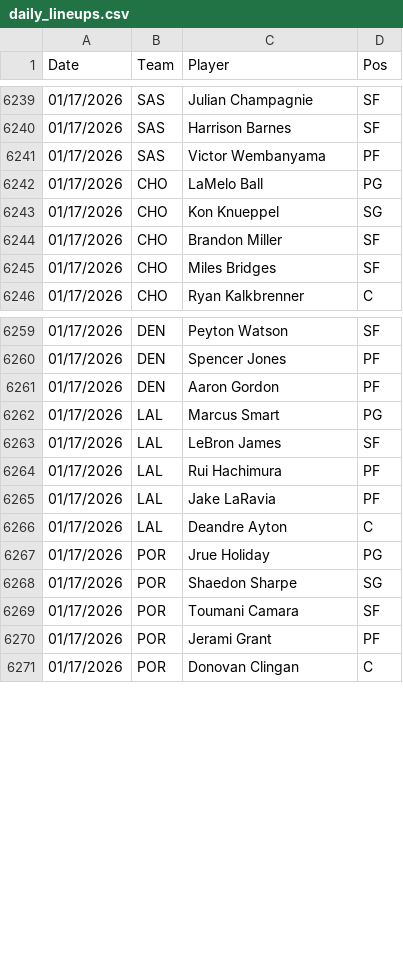
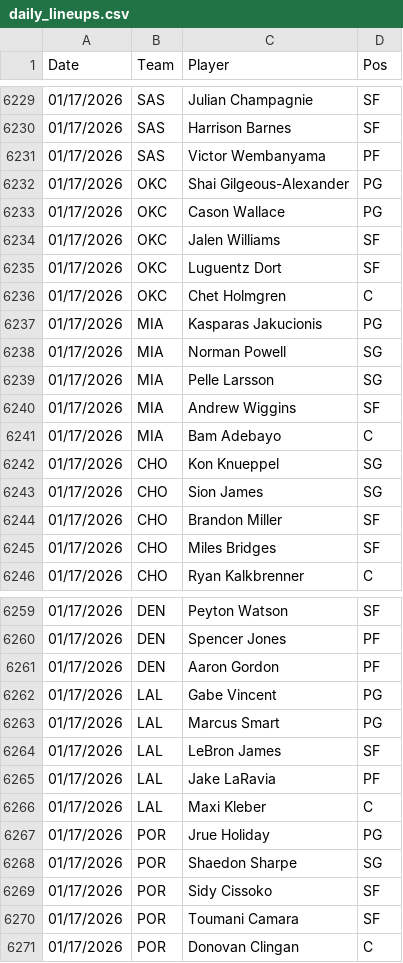
Before and after one commit to Relenes510/fantasy_basketball, a CSV file: tables/2025/daily_lineups.csv, drawn as a sheet; only a part is shown, gaps mark what is left out; the diff covers the shown part only.

```diff
--- a/tables/2025/daily_lineups.csv
+++ b/tables/2025/daily_lineups.csv
@@ -6241,4 +6231,14 @@ Date,Team,Player,Pos
 01/17/2026,SAS,Victor Wembanyama,PF
-01/17/2026,CHO,LaMelo Ball,PG
+01/17/2026,OKC,Shai Gilgeous-Alexander,PG
+01/17/2026,OKC,Cason Wallace,PG
+01/17/2026,OKC,Jalen Williams,SF
+01/17/2026,OKC,Luguentz Dort,SF
+01/17/2026,OKC,Chet Holmgren,C
+01/17/2026,MIA,Kasparas Jakucionis,PG
+01/17/2026,MIA,Norman Powell,SG
+01/17/2026,MIA,Pelle Larsson,SG
+01/17/2026,MIA,Andrew Wiggins,SF
+01/17/2026,MIA,Bam Adebayo,C
 01/17/2026,CHO,Kon Knueppel,SG
+01/17/2026,CHO,Sion James,SG
 01/17/2026,CHO,Brandon Miller,SF
@@ -6261,11 +6261,11 @@ Date,Team,Player,Pos
 01/17/2026,DEN,Aaron Gordon,PF
+01/17/2026,LAL,Gabe Vincent,PG
 01/17/2026,LAL,Marcus Smart,PG
 01/17/2026,LAL,LeBron James,SF
-01/17/2026,LAL,Rui Hachimura,PF
 01/17/2026,LAL,Jake LaRavia,PF
-01/17/2026,LAL,Deandre Ayton,C
+01/17/2026,LAL,Maxi Kleber,C
 01/17/2026,POR,Jrue Holiday,PG
 01/17/2026,POR,Shaedon Sharpe,SG
+01/17/2026,POR,Sidy Cissoko,SF
 01/17/2026,POR,Toumani Camara,SF
-01/17/2026,POR,Jerami Grant,PF
 01/17/2026,POR,Donovan Clingan,C
```
Also changed, not shown: 4 added rows, 7 removed rows, 21 moved rows and 9 edited cells elsewhere in this file, 1 other file.
